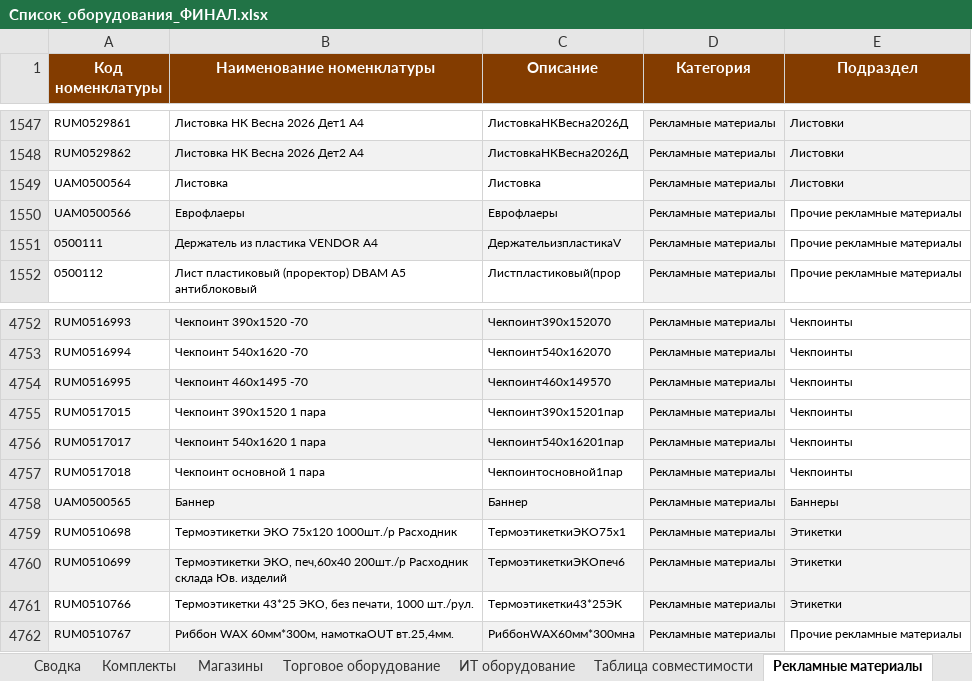
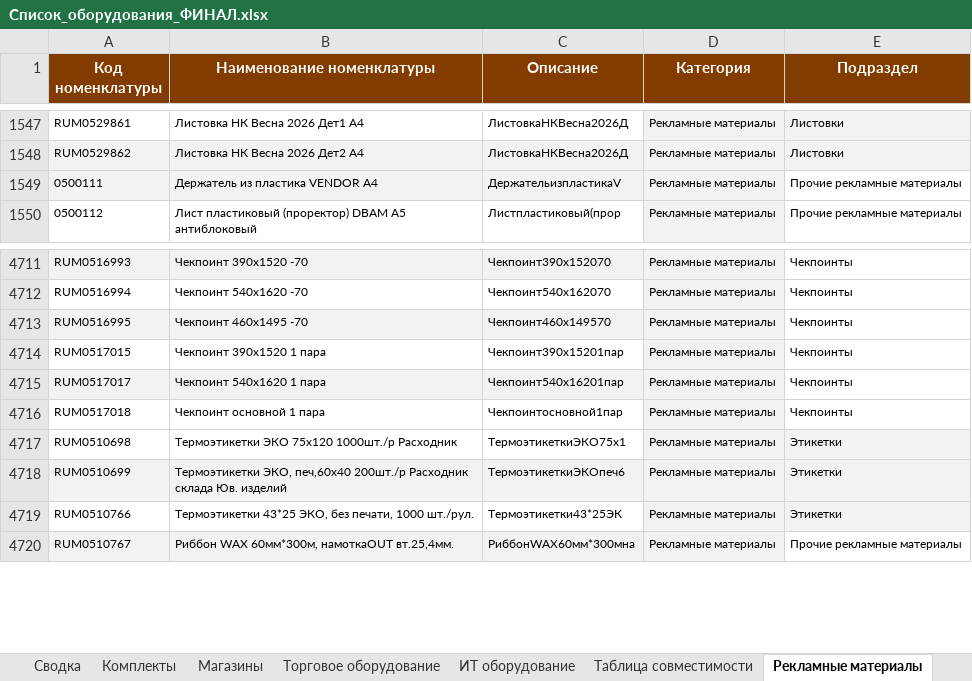
Before and after one commit to skbmaksim82-byte/Portal-zakazov, an Excel workbook: Список_оборудования_ФИНАЛ.xlsx, sheet Рекламные материалы, drawn as a sheet; only a part is shown, gaps mark what is left out; values as stored, in another font and other column widths than the file's, no borders; the diff covers the shown part only; the diff names each change by its address in the sheet, - before the commit and + after, or states it on an @@ line.

```diff
--- a/Список_оборудования_ФИНАЛ.xlsx (sheet Рекламные материалы)
+++ b/Список_оборудования_ФИНАЛ.xlsx (sheet Рекламные материалы)
-row 1549: UAM0500564 | Листовка | Листовка | Рекламные материалы | Листовки
-row 1550: UAM0500566 | Еврофлаеры | Еврофлаеры | Рекламные материалы | Прочие рекламные материалы
-row 4758: UAM0500565 | Баннер | Баннер | Рекламные материалы | Баннеры
```
Also changed, not shown: 39 removed rows elsewhere in this sheet.
